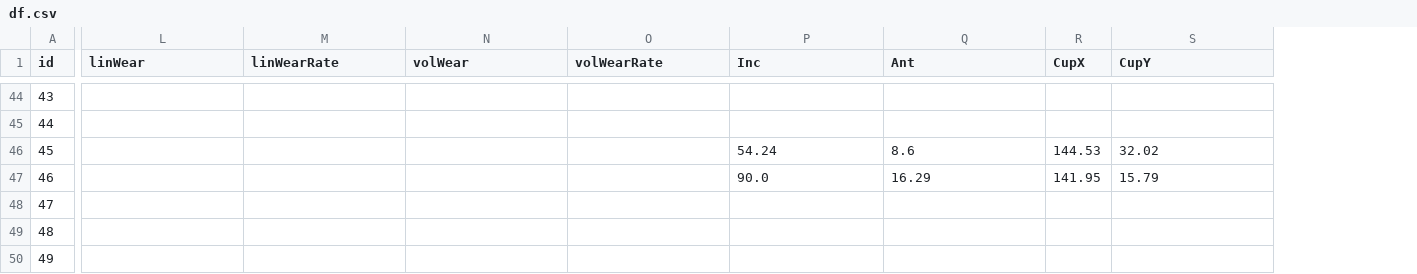
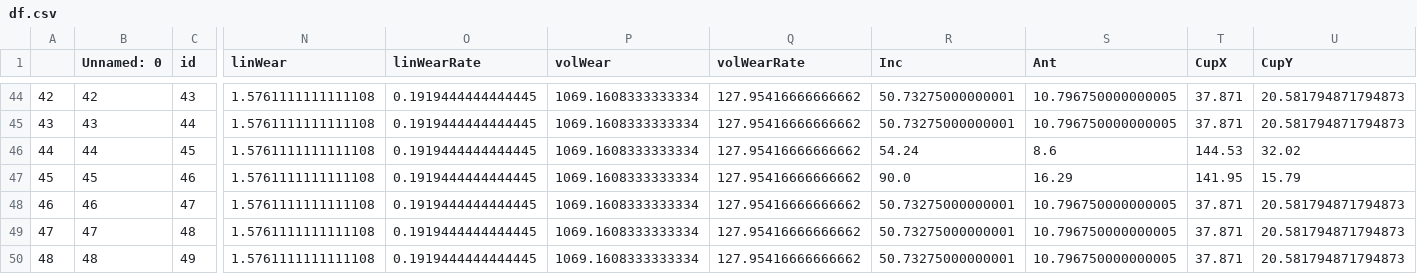
Before and after one commit to perfjes/mastern, a CSV file: compute/data/df.csv, drawn as a sheet; only a part is shown, gaps mark what is left out; addresses are those after the commit; the diff covers the shown part only; the diff names each change by its address in the sheet, - before the commit and + after, or states it on an @@ line.

```diff
--- a/compute/data/df.csv
+++ b/compute/data/df.csv
+column A, rows 44-50: 42 | 43 | 44 | 45 | 46 | 47 | 48
+column B (Unnamed: 0), rows 44-50: 42 | 43 | 44 | 45 | 46 | 47 | 48
-N44:N50 (linWear): (empty)
+N44:N50 (linWear): 1.5761111111111108
-O44:O50 (linWearRate): (empty)
+O44:O50 (linWearRate): 0.1919444444444445
-P44:P50 (volWear): (empty)
+P44:P50 (volWear): 1069.1608333333334
-Q44:Q50 (volWearRate): (empty)
+Q44:Q50 (volWearRate): 127.95416666666662
-R44:R45 (Inc): (empty)
+R44:R45 (Inc): 50.73275000000001
-S44:S45 (Ant): (empty)
+S44:S45 (Ant): 10.796750000000005
-T44:T45 (CupX): (empty)
+T44:T45 (CupX): 37.871
-U44:U45 (CupY): (empty)
+U44:U45 (CupY): 20.581794871794873
-R48:R50 (Inc): (empty)
+R48:R50 (Inc): 50.73275000000001
-S48:S50 (Ant): (empty)
+S48:S50 (Ant): 10.796750000000005
-T48:T50 (CupX): (empty)
+T48:T50 (CupX): 37.871
-U48:U50 (CupY): (empty)
+U48:U50 (CupY): 20.581794871794873
```
Also changed, not shown: 104 edited cells elsewhere in this file, compute/data/df1.csv, 10 other files.
